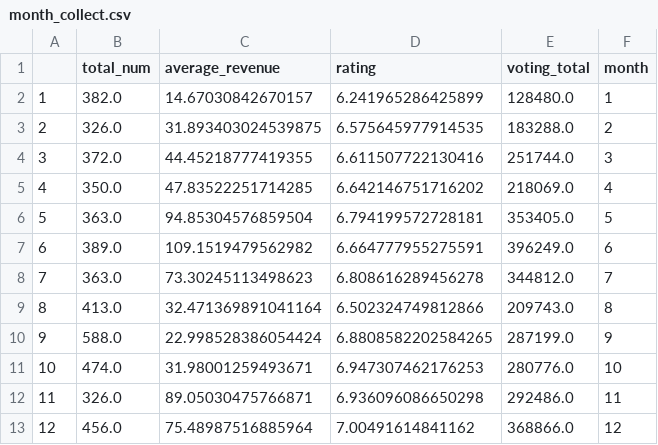
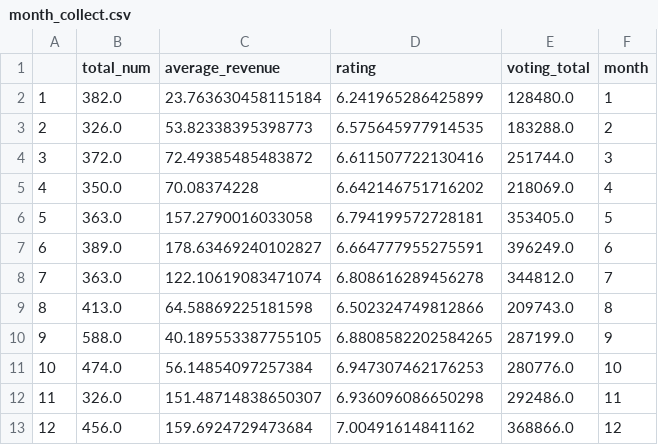
Before and after one commit to ljyljy/Project-1, a CSV file: Output/csv/month_collect.csv, drawn as a sheet.

```diff
--- a/Output/csv/month_collect.csv
+++ b/Output/csv/month_collect.csv
@@ -1,13 +1,13 @@
 ,total_num,average_revenue,rating,voting_total,month
-1,382.0,14.67030842670157,6.241965286425899,128480.0,1
-2,326.0,31.893403024539875,6.575645977914535,183288.0,2
-3,372.0,44.45218777419355,6.611507722130416,251744.0,3
-4,350.0,47.83522251714285,6.642146751716202,218069.0,4
-5,363.0,94.85304576859504,6.794199572728181,353405.0,5
-6,389.0,109.1519479562982,6.664777955275591,396249.0,6
-7,363.0,73.30245113498623,6.808616289456278,344812.0,7
-8,413.0,32.471369891041164,6.502324749812866,209743.0,8
-9,588.0,22.998528386054424,6.8808582202584265,287199.0,9
-10,474.0,31.98001259493671,6.947307462176253,280776.0,10
-11,326.0,89.05030475766871,6.936096086650298,292486.0,11
-12,456.0,75.48987516885964,7.00491614841162,368866.0,12
+1,382.0,23.763630458115184,6.241965286425899,128480.0,1
+2,326.0,53.82338395398773,6.575645977914535,183288.0,2
+3,372.0,72.49385485483872,6.611507722130416,251744.0,3
+4,350.0,70.08374228,6.642146751716202,218069.0,4
+5,363.0,157.2790016033058,6.794199572728181,353405.0,5
+6,389.0,178.63469240102827,6.664777955275591,396249.0,6
+7,363.0,122.10619083471074,6.808616289456278,344812.0,7
+8,413.0,64.58869225181598,6.502324749812866,209743.0,8
+9,588.0,40.189553387755105,6.8808582202584265,287199.0,9
+10,474.0,56.14854097257384,6.947307462176253,280776.0,10
+11,326.0,151.48714838650307,6.936096086650298,292486.0,11
+12,456.0,159.6924729473684,7.00491614841162,368866.0,12
```
Also changed, not shown: Output/csv/year_collect.csv, 12 other files.
